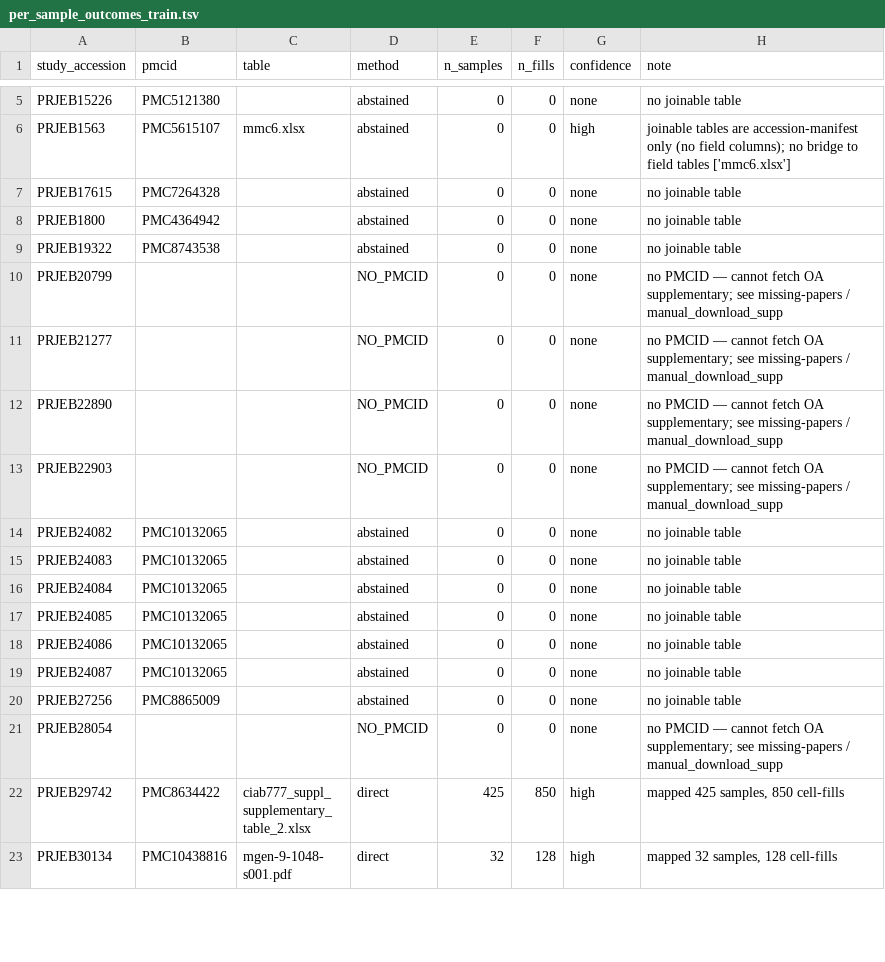
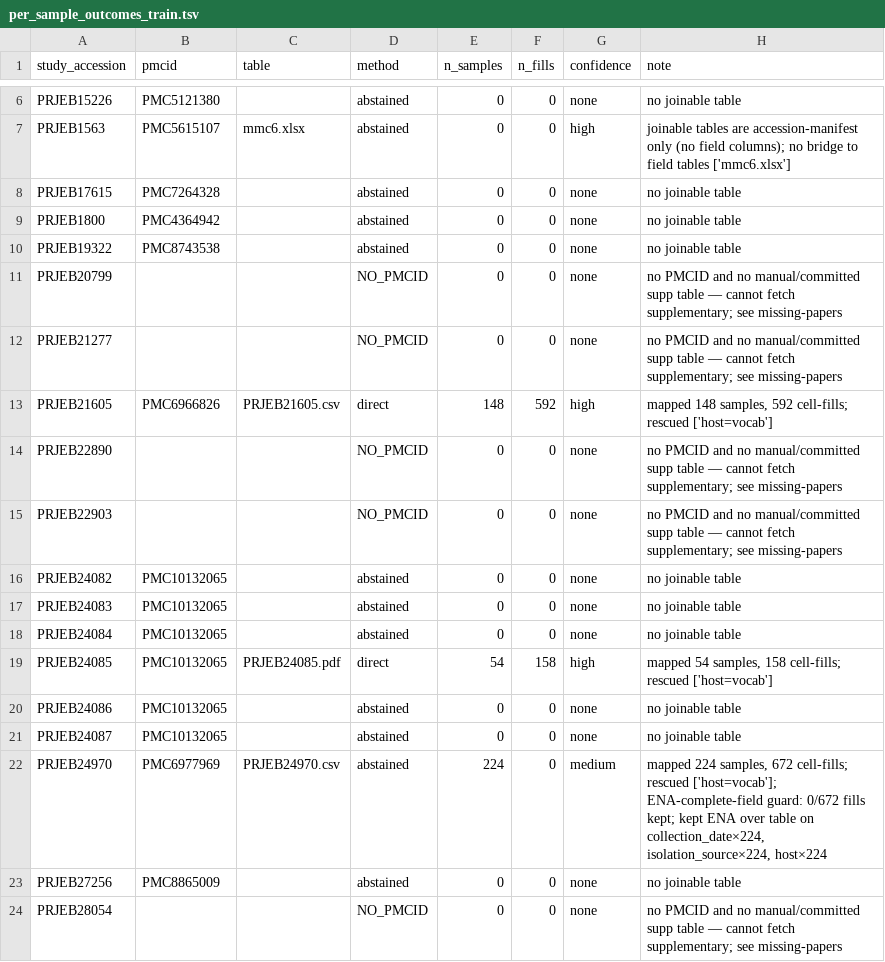
Before and after one commit to abelsond-cam/BacHGT, a TSV file: src/bac_metadata/bac_agentic_metadata/applications/klebsiella/data/sample_lv_attributes/per_sample/per_sample_outcomes_train.tsv, drawn as a sheet; only a part is shown, gaps mark what is left out; the shorter side is filled out with more unchanged rows; the diff covers the shown part only.

```diff
--- a/src/bac_metadata/bac_agentic_metadata/applications/klebsiella/data/sample_lv_attributes/per_sample/per_sample_outcomes_train.tsv
+++ b/src/bac_metadata/bac_agentic_metadata/applications/klebsiella/data/sample_lv_attributes/per_sample/per_sample_outcomes_train.tsv
@@ -9,6 +10,7 @@ PRJEB1800	PMC4364942		abstained	0	0	none	no joinable table
 PRJEB19322	PMC8743538		abstained	0	0	none	no joinable table
-PRJEB20799			NO_PMCID	0	0	none	no PMCID — cannot fetch OA supplementary; see missing-papers / manual_download_supp
-PRJEB21277			NO_PMCID	0	0	none	no PMCID — cannot fetch OA supplementary; see missing-papers / manual_download_supp
-PRJEB22890			NO_PMCID	0	0	none	no PMCID — cannot fetch OA supplementary; see missing-papers / manual_download_supp
-PRJEB22903			NO_PMCID	0	0	none	no PMCID — cannot fetch OA supplementary; see missing-papers / manual_download_supp
+PRJEB20799			NO_PMCID	0	0	none	no PMCID and no manual/committed supp table — cannot fetch supplementary; see missing-papers
+PRJEB21277			NO_PMCID	0	0	none	no PMCID and no manual/committed supp table — cannot fetch supplementary; see missing-papers
+PRJEB21605	PMC6966826	PRJEB21605.csv	direct	148	592	high	mapped 148 samples, 592 cell-fills; rescued ['host=vocab']
+PRJEB22890			NO_PMCID	0	0	none	no PMCID and no manual/committed supp table — cannot fetch supplementary; see missing-papers
+PRJEB22903			NO_PMCID	0	0	none	no PMCID and no manual/committed supp table — cannot fetch supplementary; see missing-papers
 PRJEB24082	PMC10132065		abstained	0	0	none	no joinable table
@@ -16,6 +18,7 @@ PRJEB24083	PMC10132065		abstained	0	0	none	no joinable table
 PRJEB24084	PMC10132065		abstained	0	0	none	no joinable table
-PRJEB24085	PMC10132065		abstained	0	0	none	no joinable table
+PRJEB24085	PMC10132065	PRJEB24085.pdf	direct	54	158	high	mapped 54 samples, 158 cell-fills; rescued ['host=vocab']
 PRJEB24086	PMC10132065		abstained	0	0	none	no joinable table
 PRJEB24087	PMC10132065		abstained	0	0	none	no joinable table
+PRJEB24970	PMC6977969	PRJEB24970.csv	abstained	224	0	medium	mapped 224 samples, 672 cell-fills; rescued ['host=vocab']; ENA-complete-field guard: 0/672 fills kept; kept ENA over table on collection_date×224, isolation_source×224, host×224
 PRJEB27256	PMC8865009		abstained	0	0	none	no joinable table
-PRJEB28054			NO_PMCID	0	0	none	no PMCID — cannot fetch OA supplementary; see missing-papers / manual_download_supp
+PRJEB28054			NO_PMCID	0	0	none	no PMCID and no manual/committed supp table — cannot fetch supplementary; see missing-papers
```
Also changed, not shown: 3 added rows, 4 removed rows, 6 moved rows and 29 edited cells elsewhere in this file, src/bac_metadata/bac_agentic_metadata/applications/klebsiella/data/scorecard/backfill_completeness_train_report.tsv, src/bac_metadata/bac_agentic_metadata/applications/klebsiella/data/study_lv_attributes/grading/study_grades_train.tsv, 13 other files.
